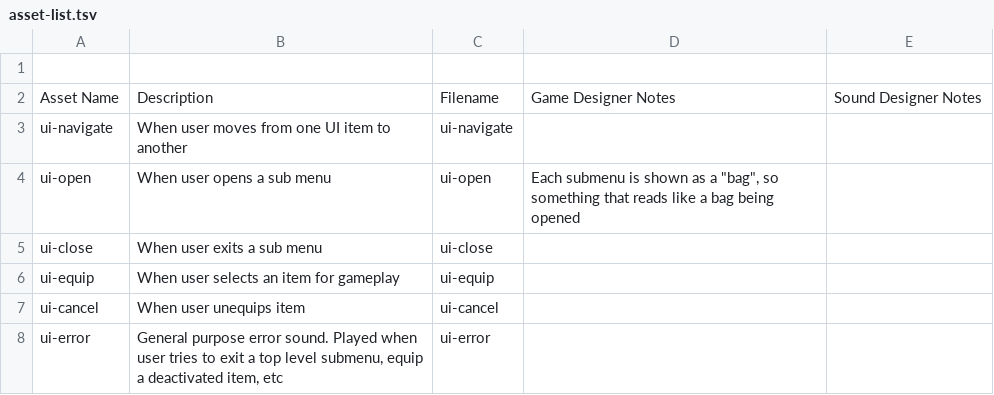
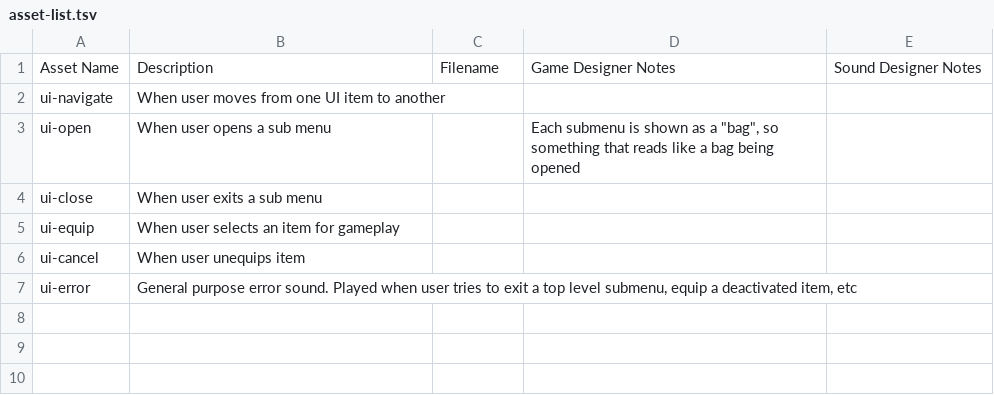
Before and after one commit to APUGames/Game-220-Exercise-3, a TSV file: asset-list.tsv, drawn as a sheet.

```diff
--- a/asset-list.tsv
+++ b/asset-list.tsv
@@ -1,8 +1,7 @@
-
 Asset Name	Description	Filename	Game Designer Notes	Sound Designer Notes
-ui-navigate	When user moves from one UI item to another	ui-navigate		
-ui-open	When user opens a sub menu	ui-open	Each submenu is shown as a "bag", so something that reads like a bag being opened	
-ui-close	When user exits a sub menu	ui-close		
-ui-equip	When user selects an item for gameplay	ui-equip		
-ui-cancel	When user unequips item	ui-cancel		
-ui-error	General purpose error sound. Played when user tries to exit a top level submenu, equip a deactivated item, etc	ui-error		
+ui-navigate	When user moves from one UI item to another			
+ui-open	When user opens a sub menu		Each submenu is shown as a "bag", so something that reads like a bag being opened	
+ui-close	When user exits a sub menu			
+ui-equip	When user selects an item for gameplay			
+ui-cancel	When user unequips item			
+ui-error	General purpose error sound. Played when user tries to exit a top level submenu, equip a deactivated item, etc			
```
Also changed, not shown: 6 other files.
